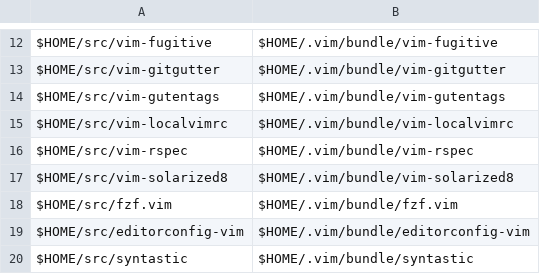
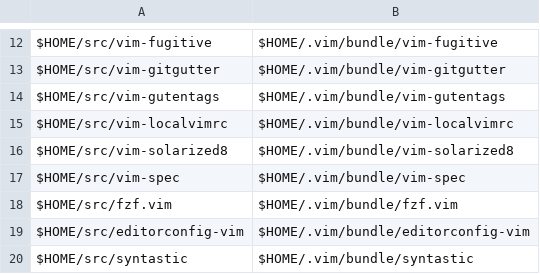
Before and after one commit to benjaminsattler/bootstrap, a CSV file: data/filelinks.csv, drawn as a sheet; only a part is shown, gaps mark what is left out.

Commit message:
Replace vim-rspec with vim-spec

```diff
--- a/data/filelinks.csv
+++ b/data/filelinks.csv
@@ -15,4 +15,4 @@ $HOME/src/vim-gutentags,$HOME/.vim/bundle/vim-gutentags,,,,
 $HOME/src/vim-localvimrc,$HOME/.vim/bundle/vim-localvimrc,,,,
-$HOME/src/vim-rspec,$HOME/.vim/bundle/vim-rspec,,,,
 $HOME/src/vim-solarized8,$HOME/.vim/bundle/vim-solarized8,,,,
+$HOME/src/vim-spec,$HOME/.vim/bundle/vim-spec,,,,
 $HOME/src/fzf.vim,$HOME/.vim/bundle/fzf.vim,,,,
```
Also changed, not shown: data/repos.csv.
